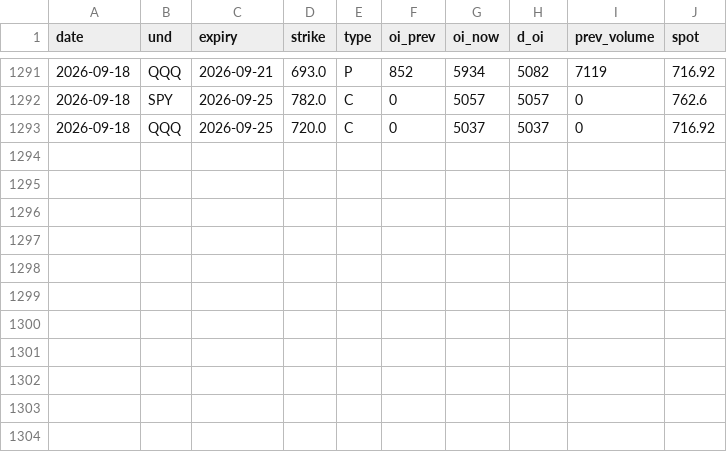
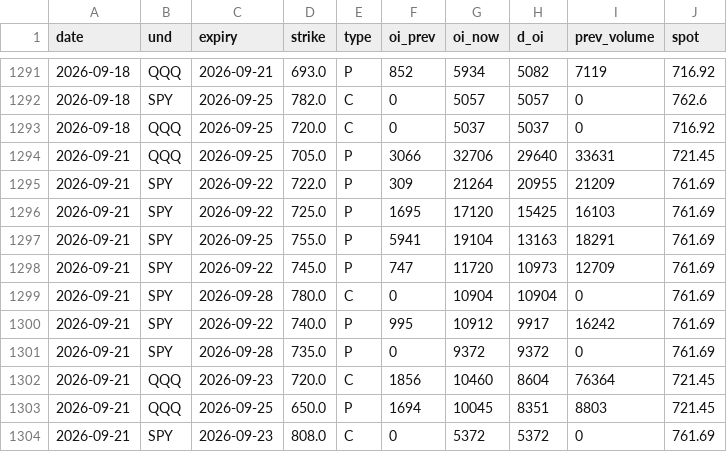
Before and after one commit to Krysson/CapitalMarketsMacro, a CSV file: history/oi_footprints.csv, drawn as a sheet; only a part is shown, gaps mark what is left out.

```diff
--- a/history/oi_footprints.csv
+++ b/history/oi_footprints.csv
@@ -1293 +1293,12 @@ date,und,expiry,strike,type,oi_prev,oi_now,d_oi,prev_volume,spot
 2026-09-18,QQQ,2026-09-25,720.0,C,0,5037,5037,0,716.92
+2026-09-21,QQQ,2026-09-25,705.0,P,3066,32706,29640,33631,721.45
+2026-09-21,SPY,2026-09-22,722.0,P,309,21264,20955,21209,761.69
+2026-09-21,SPY,2026-09-22,725.0,P,1695,17120,15425,16103,761.69
+2026-09-21,SPY,2026-09-25,755.0,P,5941,19104,13163,18291,761.69
+2026-09-21,SPY,2026-09-22,745.0,P,747,11720,10973,12709,761.69
+2026-09-21,SPY,2026-09-28,780.0,C,0,10904,10904,0,761.69
+2026-09-21,SPY,2026-09-22,740.0,P,995,10912,9917,16242,761.69
+2026-09-21,SPY,2026-09-28,735.0,P,0,9372,9372,0,761.69
+2026-09-21,QQQ,2026-09-23,720.0,C,1856,10460,8604,76364,721.45
+2026-09-21,QQQ,2026-09-25,650.0,P,1694,10045,8351,8803,721.45
+2026-09-21,SPY,2026-09-23,808.0,C,0,5372,5372,0,761.69
```
Also changed, not shown: history/breadth.csv, history/flows.csv, 2 other files.
